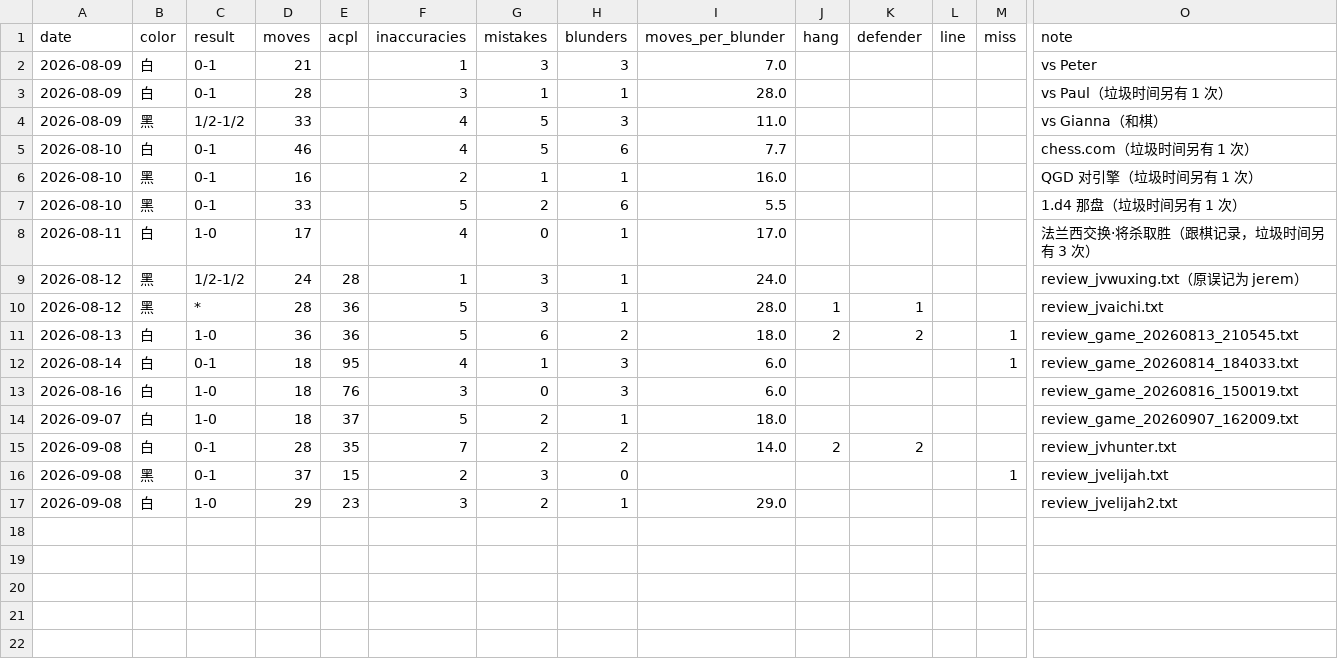
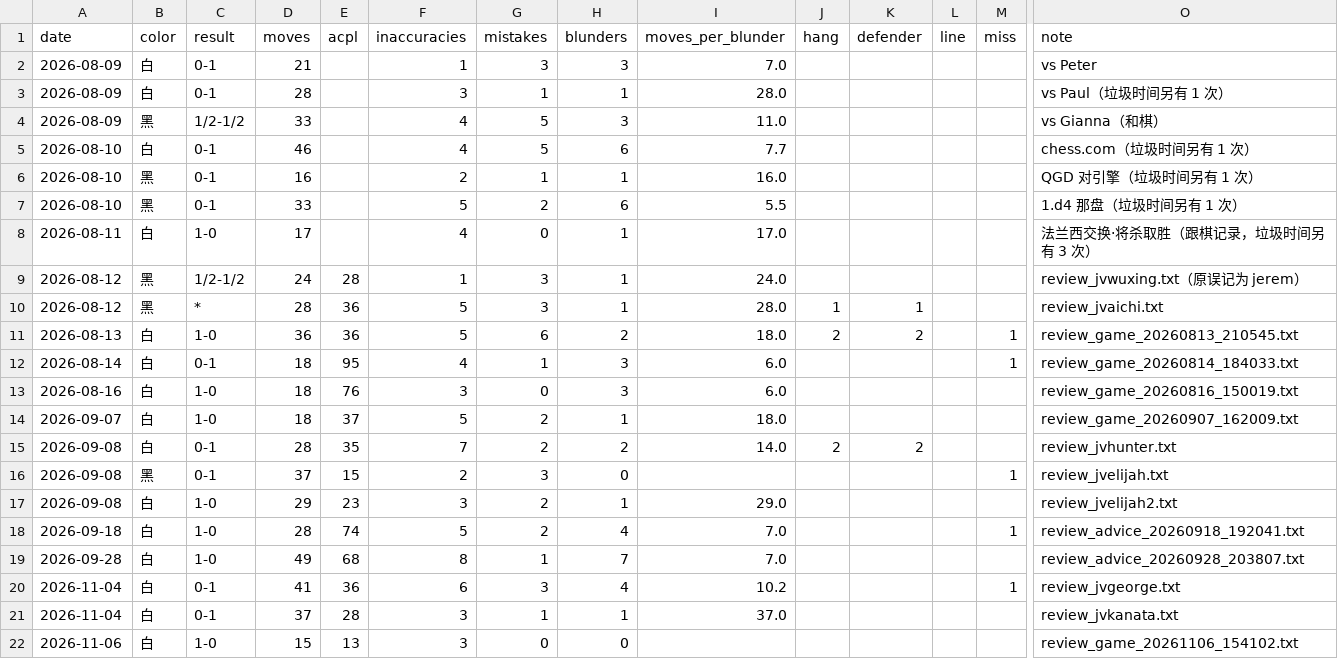
Before and after one commit to whynotSQA/chess_trainer, a CSV file: games/students/Jeremy.csv, drawn as a sheet; only a part is shown, gaps mark what is left out; rows hold the shown columns only; the diff names each change by its address in the sheet, - before the commit and + after, or states it on an @@ line.

```diff
--- a/games/students/Jeremy.csv
+++ b/games/students/Jeremy.csv
+row 18: 2026-09-18 | 白 | 1-0 | 28 | 74 | 5 | 2 | 4 | 7.0 |  |  |  | 1 | review_advice_20260918_192041.txt
+row 19: 2026-09-28 | 白 | 1-0 | 49 | 68 | 8 | 1 | 7 | 7.0 |  |  |  |  | review_advice_20260928_203807.txt
+row 20: 2026-11-04 | 白 | 0-1 | 41 | 36 | 6 | 3 | 4 | 10.2 |  |  |  | 1 | review_jvgeorge.txt
+row 21: 2026-11-04 | 白 | 0-1 | 37 | 28 | 3 | 1 | 1 | 37.0 |  |  |  |  | review_jvkanata.txt
+row 22: 2026-11-06 | 白 | 1-0 | 15 | 13 | 3 | 0 | 0 |  |  |  |  |  | review_game_20261106_154102.txt
```
Also changed, not shown: 20 other files.
